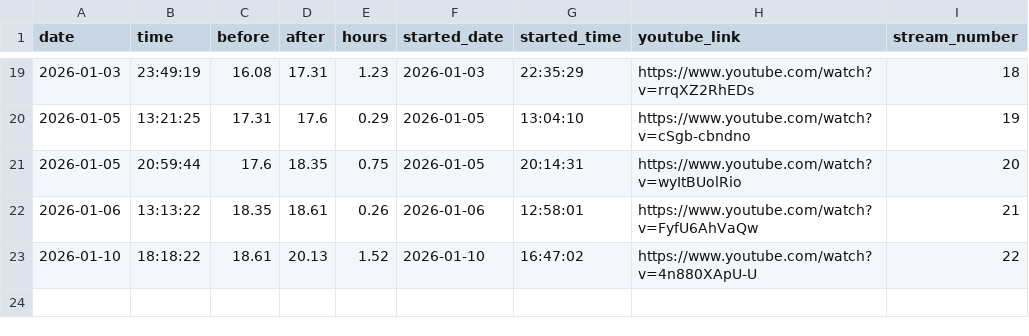
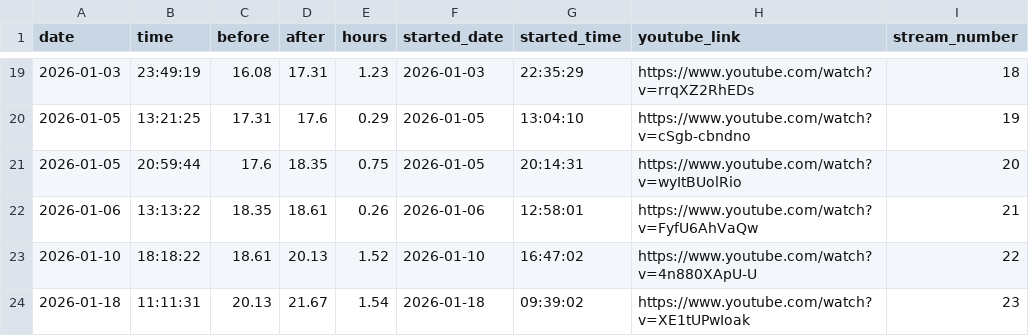
Before and after one commit to nebiyuelias1/Mandarin-progression, a CSV file: streaming_sessions.csv, drawn as a sheet; only a part is shown, gaps mark what is left out; the diff names each change by its address in the sheet, - before the commit and + after, or states it on an @@ line.

```diff
--- a/streaming_sessions.csv
+++ b/streaming_sessions.csv
+row 24: 2026-01-18 | 11:11:31 | 20.13 | 21.67 | 1.54 | 2026-01-18 | 09:39:02 | https://www.youtube.com/watch?v=XE1tUPwIoak | 23
```
Also changed, not shown: 7 other files.
